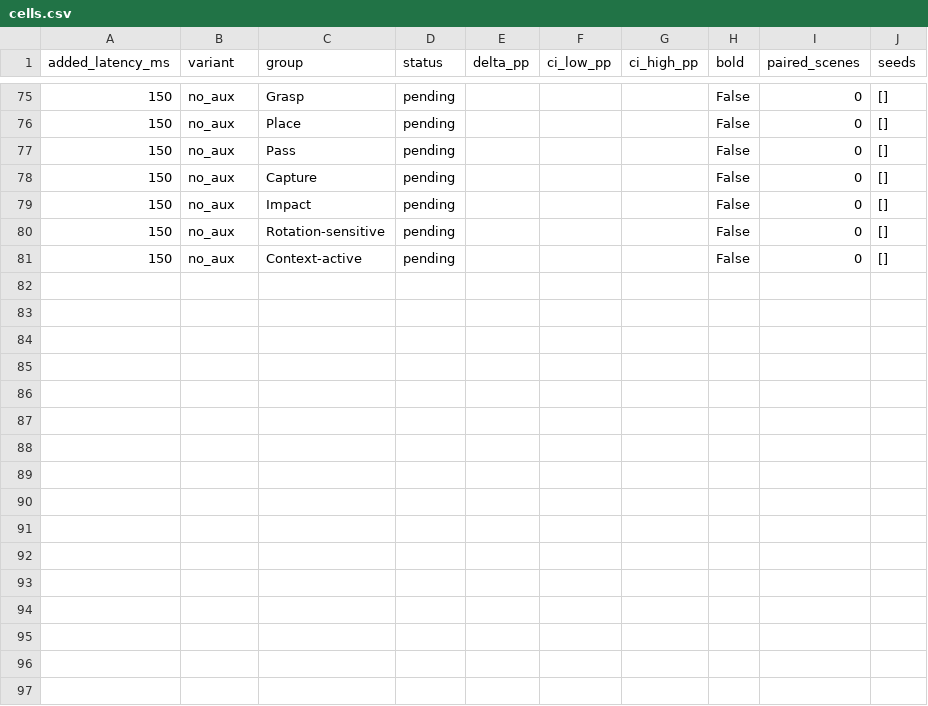
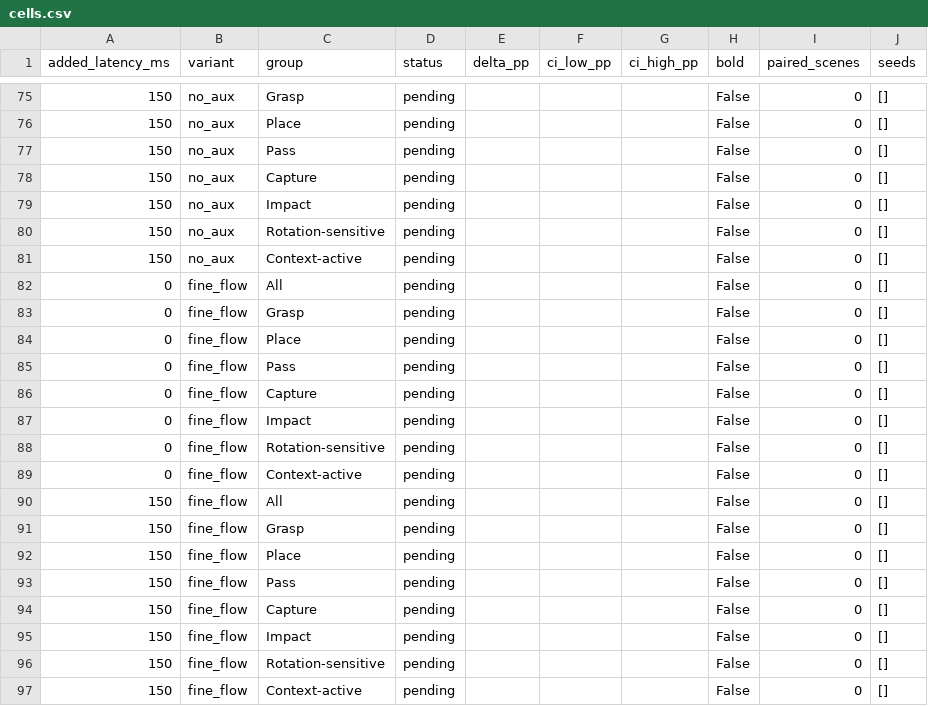
Before and after one commit to ArrebolBlack/se3-wam-icra2027, a CSV file: figures/Fig5/data/cells.csv, drawn as a sheet; only a part is shown, gaps mark what is left out; the diff names each change by its address in the sheet, - before the commit and + after, or states it on an @@ line.

```diff
--- a/figures/Fig5/data/cells.csv
+++ b/figures/Fig5/data/cells.csv
+row 82: 0 | fine_flow | All | pending |  |  |  | False | 0 | []
+row 83: 0 | fine_flow | Grasp | pending |  |  |  | False | 0 | []
+row 84: 0 | fine_flow | Place | pending |  |  |  | False | 0 | []
+row 85: 0 | fine_flow | Pass | pending |  |  |  | False | 0 | []
+row 86: 0 | fine_flow | Capture | pending |  |  |  | False | 0 | []
+row 87: 0 | fine_flow | Impact | pending |  |  |  | False | 0 | []
+row 88: 0 | fine_flow | Rotation-sensitive | pending |  |  |  | False | 0 | []
+row 89: 0 | fine_flow | Context-active | pending |  |  |  | False | 0 | []
+row 90: 150 | fine_flow | All | pending |  |  |  | False | 0 | []
+row 91: 150 | fine_flow | Grasp | pending |  |  |  | False | 0 | []
+row 92: 150 | fine_flow | Place | pending |  |  |  | False | 0 | []
+row 93: 150 | fine_flow | Pass | pending |  |  |  | False | 0 | []
+row 94: 150 | fine_flow | Capture | pending |  |  |  | False | 0 | []
+row 95: 150 | fine_flow | Impact | pending |  |  |  | False | 0 | []
+row 96: 150 | fine_flow | Rotation-sensitive | pending |  |  |  | False | 0 | []
+row 97: 150 | fine_flow | Context-active | pending |  |  |  | False | 0 | []
```
Also changed, not shown: 27 other files.
